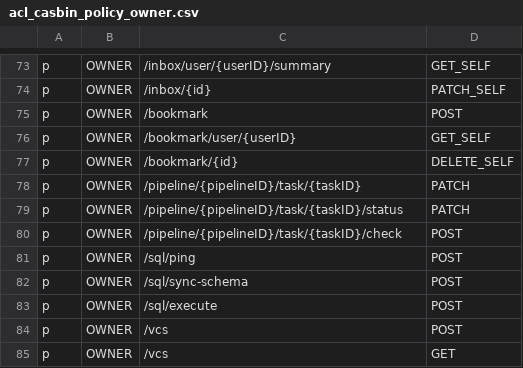
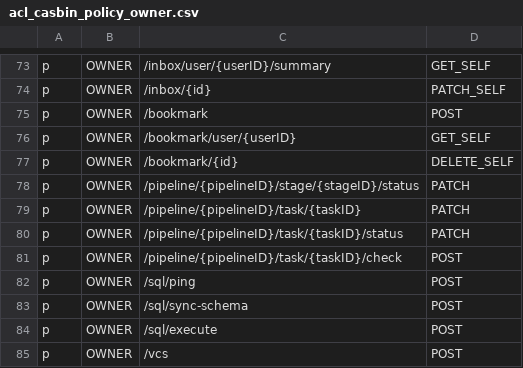
Before and after one commit to Superoldman96/bytebase, a CSV file: server/acl_casbin_policy_owner.csv, drawn as a sheet; only a part is shown, gaps mark what is left out; the shorter side is filled out with more unchanged rows.

```diff
--- a/server/acl_casbin_policy_owner.csv
+++ b/server/acl_casbin_policy_owner.csv
@@ -77,2 +77,3 @@ p, OWNER, /bookmark/user/{userID}, GET_SELF
 p, OWNER, /bookmark/{id}, DELETE_SELF
+p, OWNER, /pipeline/{pipelineID}/stage/{stageID}/status, PATCH
 p, OWNER, /pipeline/{pipelineID}/task/{taskID}, PATCH
```
Also changed, not shown: server/acl_casbin_policy_dba.csv, server/acl_casbin_policy_developer.csv, 6 other files.
